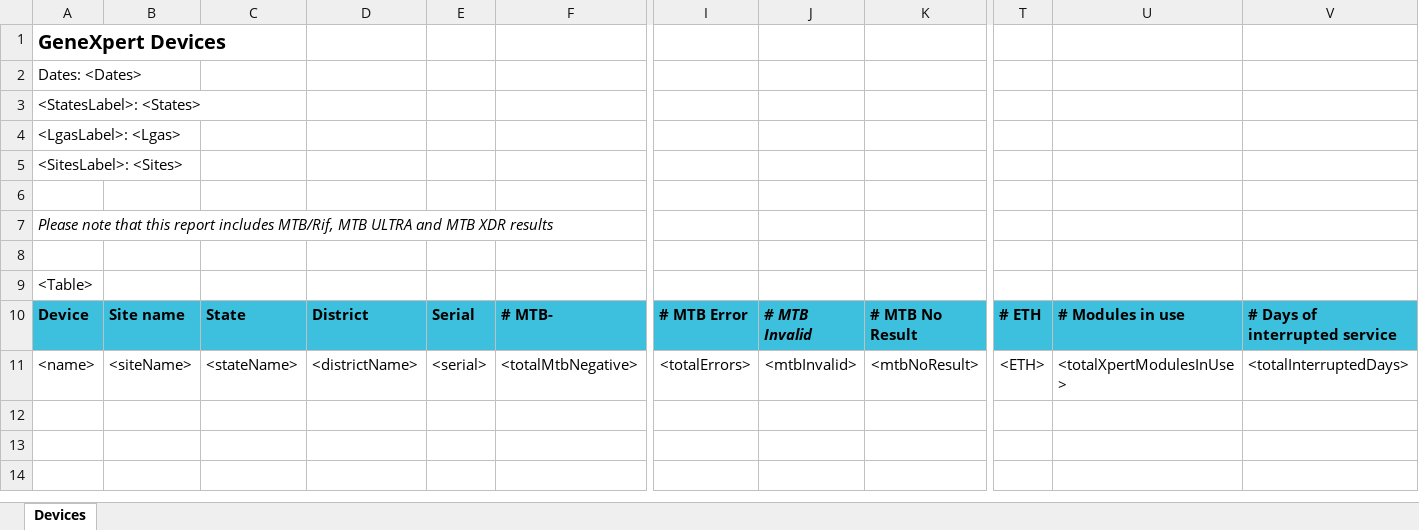
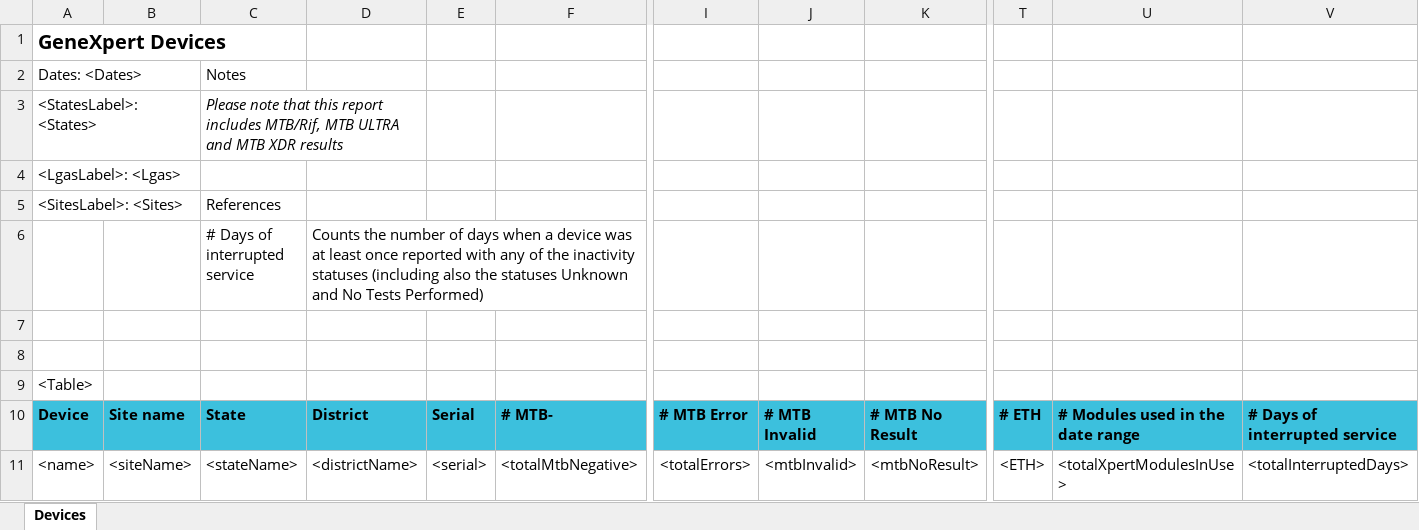
Before and after one commit to RahatSaqib/aspect, an Excel workbook: api/templates/device_report/en.xlsx, sheet Devices, drawn as a sheet; only a part is shown, gaps mark what is left out; values as stored, in another font and other column widths than the file's, no borders; removed rows and columns are numbered as before the commit, all else as after; rows hold the shown columns only; the diff names each change by its address in the sheet, - before the commit and + after, or states it on an @@ line.

```diff
--- a/api/templates/device_report/en.xlsx (sheet Devices)
+++ b/api/templates/device_report/en.xlsx (sheet Devices)
-C2: (empty)
+C2: Notes
-C3: (empty)
+C3: Please note that this report includes MTB/Rif, MTB ULTRA and MTB XDR results
+C3:D3 merged
-C5: (empty)
+C5: References
+row 6:  |  | # Days of interrupted service | Counts the number of days when a device was at least once reported with any of the inactivity statuses (including also the statuses Unknown and No Tests Performed)
-row 7: Please note that this report includes MTB/Rif, MTB ULTRA and MTB XDR results
-J10 italic: on
+J10 italic: off
-U10: # Modules in use
+U10: # Modules used in the date range
```
Also changed, not shown: api/templates/device_report/es.xlsx, api/templates/device_report/uk.xlsx.
